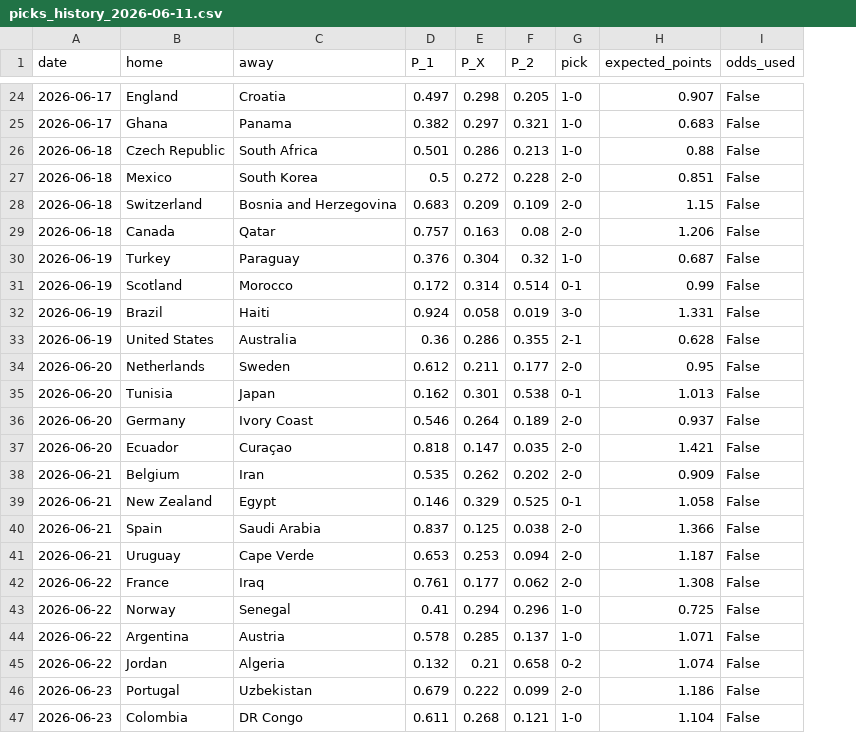
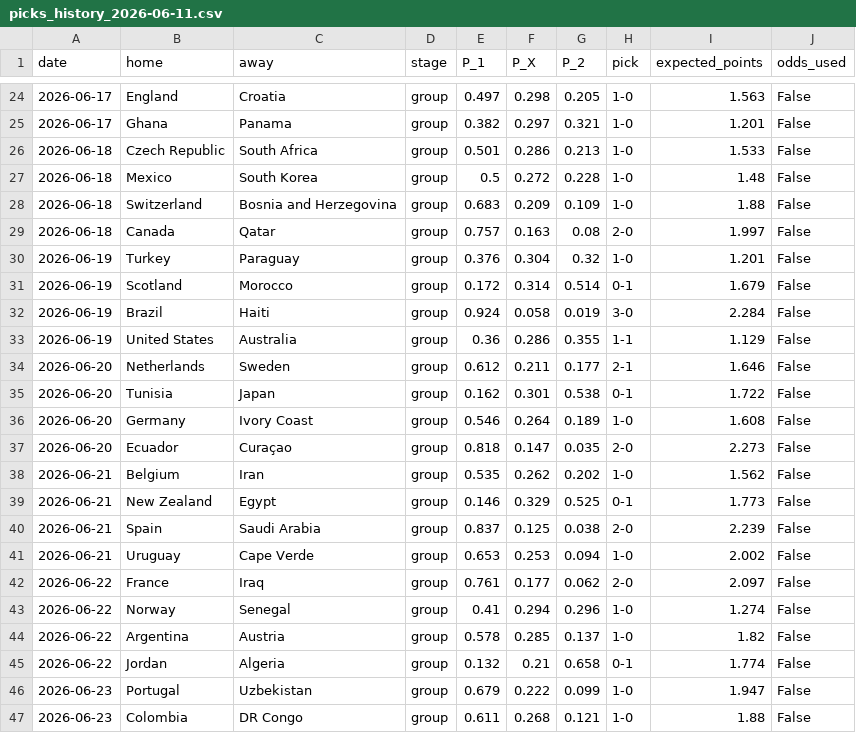
Before and after one commit to SergioLlana/world-cup-predictor, a CSV file: data/predictions/picks_history_2026-06-11.csv, drawn as a sheet; only a part is shown, gaps mark what is left out; addresses are those after the commit; the diff covers the shown part only; the diff names each change by its address in the sheet, - before the commit and + after, or states it on an @@ line.

```diff
--- a/data/predictions/picks_history_2026-06-11.csv
+++ b/data/predictions/picks_history_2026-06-11.csv
+column D (stage), rows 24-47: all group
-I24 (expected_points): 0.907
+I24 (expected_points): 1.563
-I25 (expected_points): 0.683
+I25 (expected_points): 1.201
-I26 (expected_points): 0.88
+I26 (expected_points): 1.533
-H27:H28 (pick): 2-0
+H27:H28 (pick): 1-0
-I27 (expected_points): 0.851
+I27 (expected_points): 1.48
-I28 (expected_points): 1.15
+I28 (expected_points): 1.88
-I29 (expected_points): 1.206
+I29 (expected_points): 1.997
-I30 (expected_points): 0.687
+I30 (expected_points): 1.201
-I31 (expected_points): 0.99
+I31 (expected_points): 1.679
-I32 (expected_points): 1.331
+I32 (expected_points): 2.284
-H33 (pick): 2-1
+H33 (pick): 1-1
-I33 (expected_points): 0.628
+I33 (expected_points): 1.129
-H34 (pick): 2-0
+H34 (pick): 2-1
-I34 (expected_points): 0.95
+I34 (expected_points): 1.646
-I35 (expected_points): 1.013
+I35 (expected_points): 1.722
-H36 (pick): 2-0
+H36 (pick): 1-0
-I36 (expected_points): 0.937
+I36 (expected_points): 1.608
-I37 (expected_points): 1.421
+I37 (expected_points): 2.273
-H38 (pick): 2-0
+H38 (pick): 1-0
-I38 (expected_points): 0.909
+I38 (expected_points): 1.562
-I39 (expected_points): 1.058
+I39 (expected_points): 1.773
-I40 (expected_points): 1.366
+I40 (expected_points): 2.239
-H41 (pick): 2-0
+H41 (pick): 1-0
-I41 (expected_points): 1.187
+I41 (expected_points): 2.002
-I42 (expected_points): 1.308
+I42 (expected_points): 2.097
-I43 (expected_points): 0.725
+I43 (expected_points): 1.274
-I44 (expected_points): 1.071
+I44 (expected_points): 1.82
-H45 (pick): 0-2
+H45 (pick): 0-1
-I45 (expected_points): 1.074
+I45 (expected_points): 1.774
-H46 (pick): 2-0
+H46 (pick): 1-0
-I46 (expected_points): 1.186
+I46 (expected_points): 1.947
-I47 (expected_points): 1.104
+I47 (expected_points): 1.88
```
Also changed, not shown: 69 edited cells elsewhere in this file, data/input/odds.csv, data/input/xg.csv, 9 other files.
